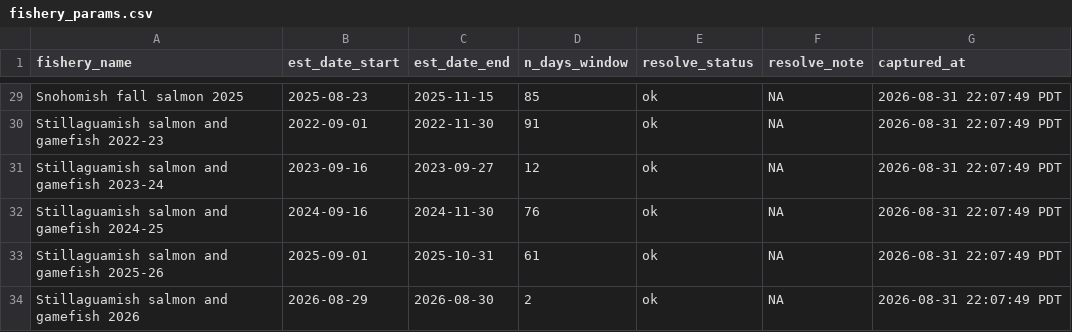
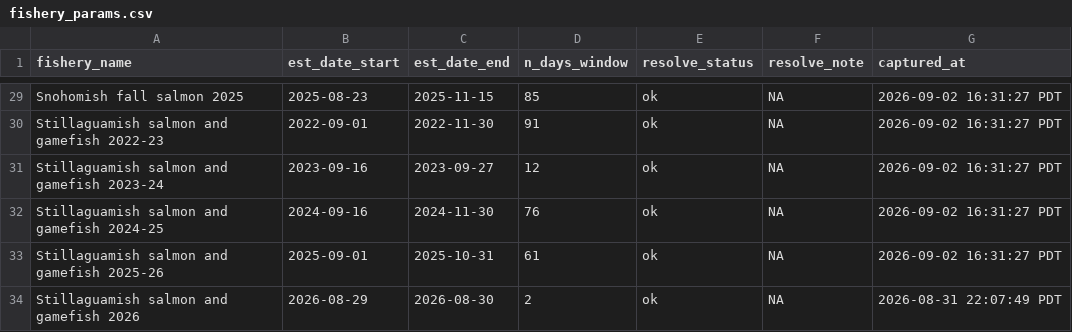
Before and after one commit to evanbooher/CreelEstimates-EvanFork, a CSV file: analysis/bss_bias/lookup/fishery_params.csv, drawn as a sheet; only a part is shown, gaps mark what is left out; the diff covers the shown part only; the diff names each change by its address in the sheet, - before the commit and + after, or states it on an @@ line.

```diff
--- a/analysis/bss_bias/lookup/fishery_params.csv
+++ b/analysis/bss_bias/lookup/fishery_params.csv
-G29:G33 (captured_at): 2026-08-31 22:07:49 PDT
+G29:G33 (captured_at): 2026-09-02 16:31:27 PDT
```
Also changed, not shown: 23 edited cells elsewhere in this file.
